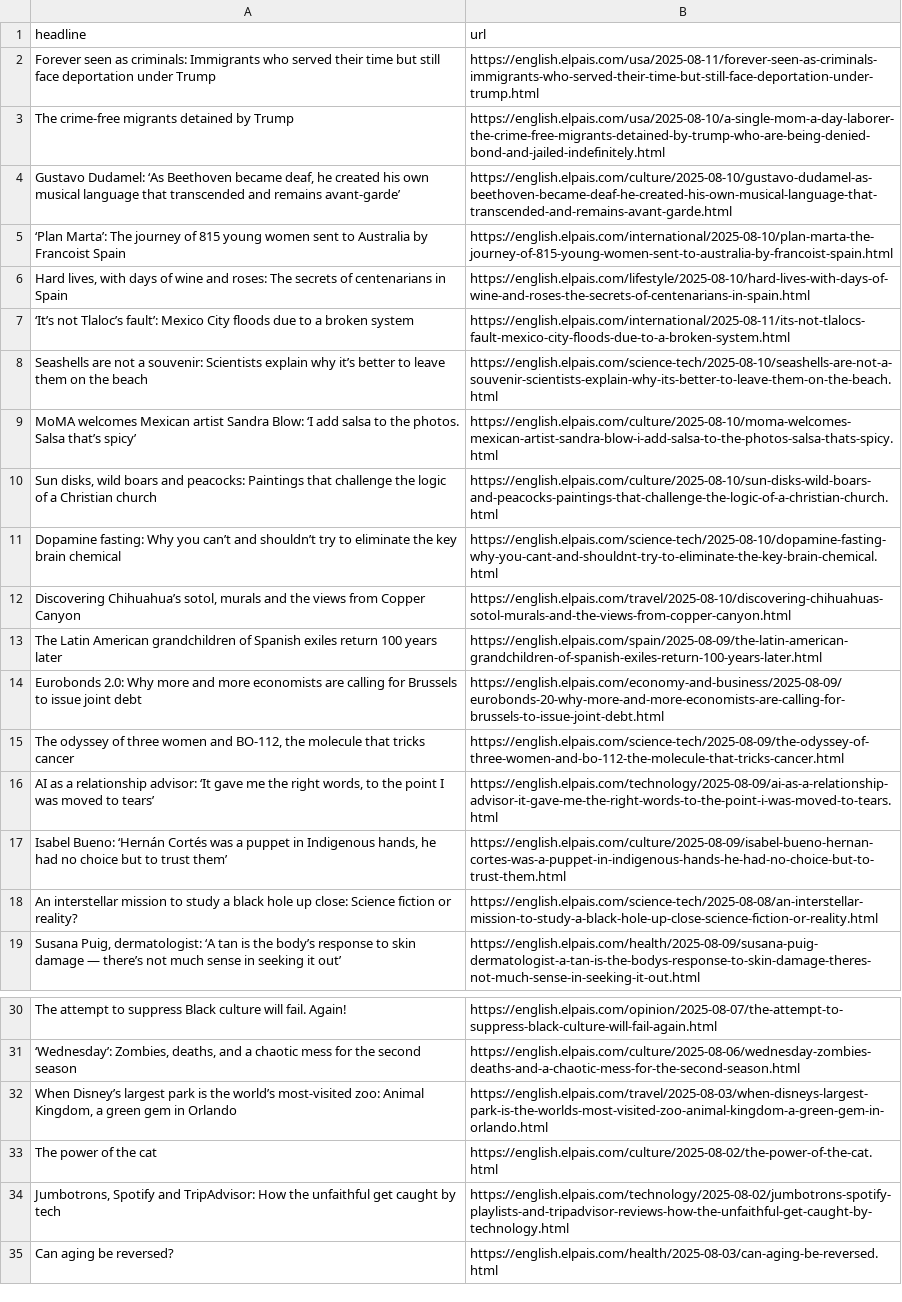
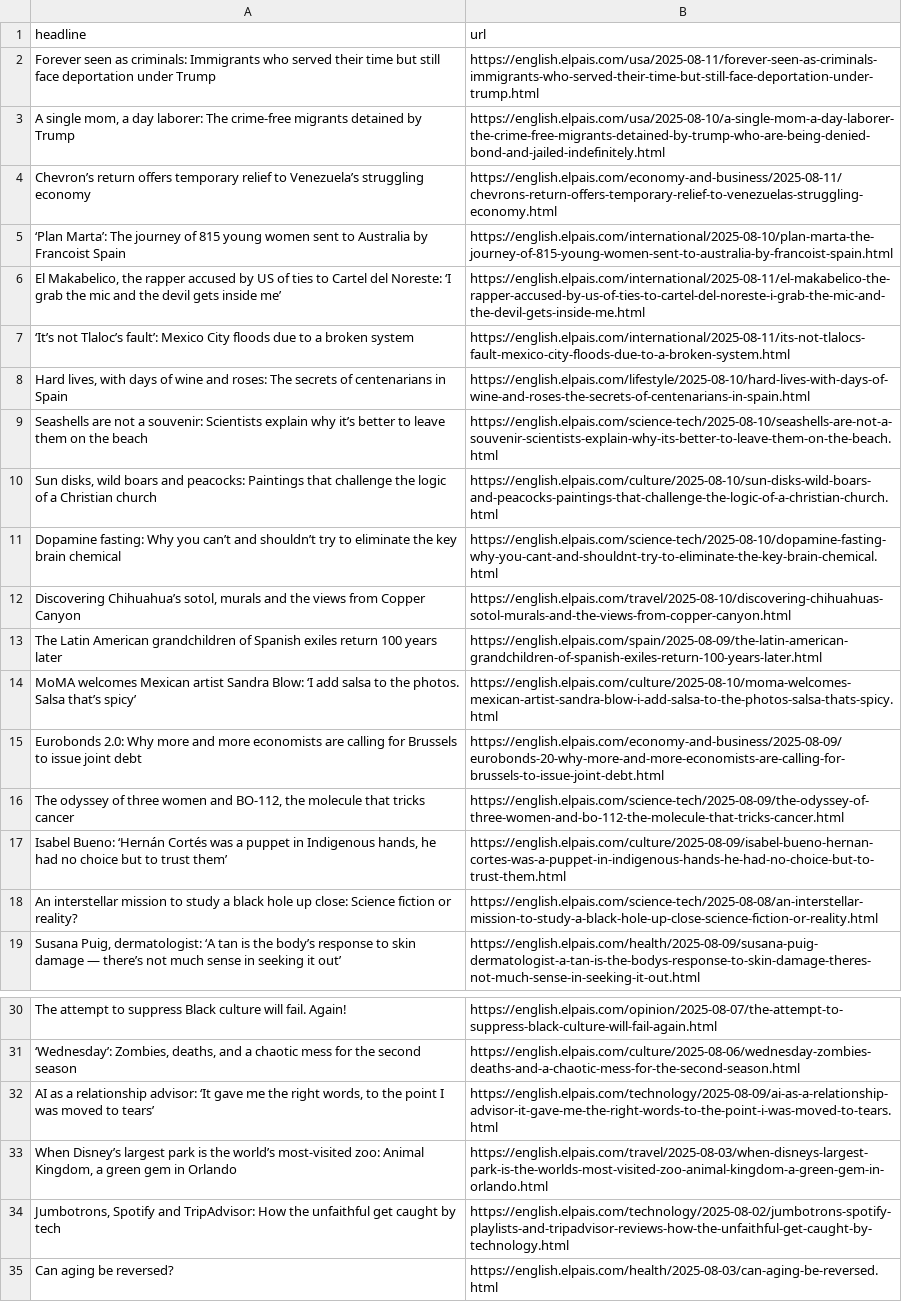
Before and after one commit to architmeta/lede-el-pasi-autoscraper, a CSV file: headlines.csv, drawn as a sheet; only a part is shown, gaps mark what is left out.

```diff
--- a/headlines.csv
+++ b/headlines.csv
@@ -2,9 +2,9 @@ headline,url
 Forever seen as criminals: Immigrants who served their time but still face deportation under Trump,https://english.elpais.com/usa/2025-08-11/forever-seen-as-criminals-immigrants-who-served-their-time-but-still-face-deportation-under-trump.html
-The crime-free migrants detained by Trump ,https://english.elpais.com/usa/2025-08-10/a-single-mom-a-day-laborer-the-crime-free-migrants-detained-by-trump-who-are-being-denied-bond-and-jailed-indefinitely.html
-"Gustavo Dudamel: ‘As Beethoven became deaf, he created his own musical language that transcended and remains avant-garde’",https://english.elpais.com/culture/2025-08-10/gustavo-dudamel-as-beethoven-became-deaf-he-created-his-own-musical-language-that-transcended-and-remains-avant-garde.html
+"A single mom, a day laborer: The crime-free migrants detained by Trump ",https://english.elpais.com/usa/2025-08-10/a-single-mom-a-day-laborer-the-crime-free-migrants-detained-by-trump-who-are-being-denied-bond-and-jailed-indefinitely.html
+Chevron’s return offers temporary relief to Venezuela’s struggling economy,https://english.elpais.com/economy-and-business/2025-08-11/chevrons-return-offers-temporary-relief-to-venezuelas-struggling-economy.html
 ‘Plan Marta’: The journey of 815 young women sent to Australia by Francoist Spain,https://english.elpais.com/international/2025-08-10/plan-marta-the-journey-of-815-young-women-sent-to-australia-by-francoist-spain.html
+"El Makabelico, the rapper accused by US of ties to Cartel del Noreste: ‘I grab the mic and the devil gets inside me’",https://english.elpais.com/international/2025-08-11/el-makabelico-the-rapper-accused-by-us-of-ties-to-cartel-del-noreste-i-grab-the-mic-and-the-devil-gets-inside-me.html
+‘It’s not Tlaloc’s fault’: Mexico City floods due to a broken system,https://english.elpais.com/international/2025-08-11/its-not-tlalocs-fault-mexico-city-floods-due-to-a-broken-system.html
 "Hard lives, with days of wine and roses: The secrets of centenarians in Spain",https://english.elpais.com/lifestyle/2025-08-10/hard-lives-with-days-of-wine-and-roses-the-secrets-of-centenarians-in-spain.html
-‘It’s not Tlaloc’s fault’: Mexico City floods due to a broken system,https://english.elpais.com/international/2025-08-11/its-not-tlalocs-fault-mexico-city-floods-due-to-a-broken-system.html
 Seashells are not a souvenir: Scientists explain why it’s better to leave them on the beach,https://english.elpais.com/science-tech/2025-08-10/seashells-are-not-a-souvenir-scientists-explain-why-its-better-to-leave-them-on-the-beach.html
-MoMA welcomes Mexican artist Sandra Blow: ‘I add salsa to the photos. Salsa that’s spicy’ ,https://english.elpais.com/culture/2025-08-10/moma-welcomes-mexican-artist-sandra-blow-i-add-salsa-to-the-photos-salsa-thats-spicy.html
 "Sun disks, wild boars and peacocks: Paintings that challenge the logic of a Christian church",https://english.elpais.com/culture/2025-08-10/sun-disks-wild-boars-and-peacocks-paintings-that-challenge-the-logic-of-a-christian-church.html
@@ -13,5 +13,5 @@ Dopamine fasting: Why you can’t and shouldn’t try to eliminate the key brain
 The Latin American grandchildren of Spanish exiles return 100 years later,https://english.elpais.com/spain/2025-08-09/the-latin-american-grandchildren-of-spanish-exiles-return-100-years-later.html
+MoMA welcomes Mexican artist Sandra Blow: ‘I add salsa to the photos. Salsa that’s spicy’ ,https://english.elpais.com/culture/2025-08-10/moma-welcomes-mexican-artist-sandra-blow-i-add-salsa-to-the-photos-salsa-thats-spicy.html
 Eurobonds 2.0: Why more and more economists are calling for Brussels to issue joint debt,https://english.elpais.com/economy-and-business/2025-08-09/eurobonds-20-why-more-and-more-economists-are-calling-for-brussels-to-issue-joint-debt.html
 "The odyssey of three women and BO-112, the molecule that tricks cancer",https://english.elpais.com/science-tech/2025-08-09/the-odyssey-of-three-women-and-bo-112-the-molecule-that-tricks-cancer.html
-"AI as a relationship advisor: ‘It gave me the right words, to the point I was moved to tears’",https://english.elpais.com/technology/2025-08-09/ai-as-a-relationship-advisor-it-gave-me-the-right-words-to-the-point-i-was-moved-to-tears.html
 "Isabel Bueno: ‘Hernán Cortés was a puppet in Indigenous hands, he had no choice but to trust them’",https://english.elpais.com/culture/2025-08-09/isabel-bueno-hernan-cortes-was-a-puppet-in-indigenous-hands-he-had-no-choice-but-to-trust-them.html
@@ -32,4 +32,4 @@ The attempt to suppress Black culture will fail. Again! ,https://english.elpais.
 "‘Wednesday’: Zombies, deaths, and a chaotic mess for the second season",https://english.elpais.com/culture/2025-08-06/wednesday-zombies-deaths-and-a-chaotic-mess-for-the-second-season.html
+"AI as a relationship advisor: ‘It gave me the right words, to the point I was moved to tears’",https://english.elpais.com/technology/2025-08-09/ai-as-a-relationship-advisor-it-gave-me-the-right-words-to-the-point-i-was-moved-to-tears.html
 "When Disney’s largest park is the world’s most-visited zoo: Animal Kingdom, a green gem in Orlando",https://english.elpais.com/travel/2025-08-03/when-disneys-largest-park-is-the-worlds-most-visited-zoo-animal-kingdom-a-green-gem-in-orlando.html
-The power of the cat,https://english.elpais.com/culture/2025-08-02/the-power-of-the-cat.html
 "Jumbotrons, Spotify and TripAdvisor: How the unfaithful get caught by tech",https://english.elpais.com/technology/2025-08-02/jumbotrons-spotify-playlists-and-tripadvisor-reviews-how-the-unfaithful-get-caught-by-technology.html
```
